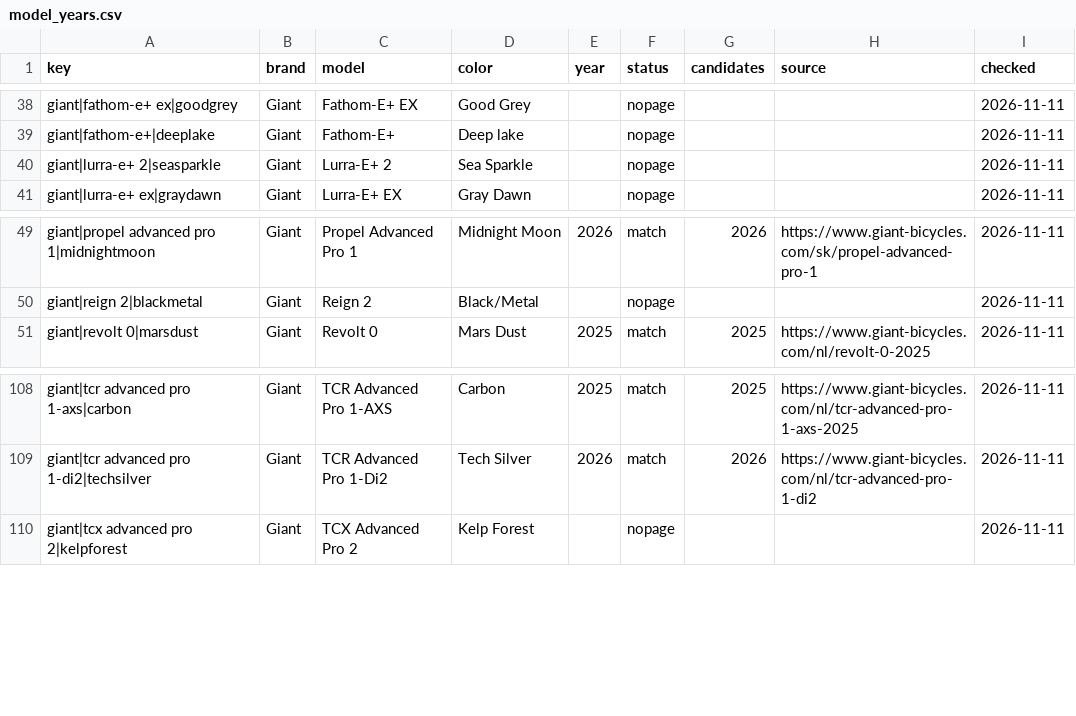
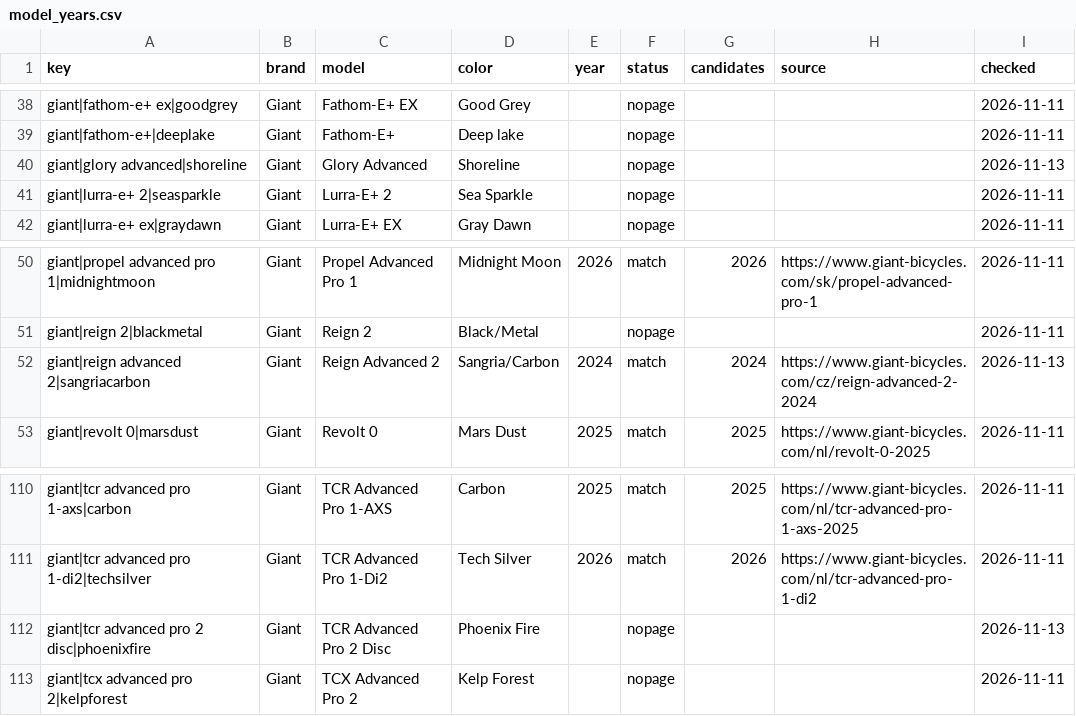
Before and after one commit to kostrabike/kostrabike-feed, a CSV file: data/model_years.csv, drawn as a sheet; only a part is shown, gaps mark what is left out; the diff names each change by its address in the sheet, - before the commit and + after, or states it on an @@ line.

```diff
--- a/data/model_years.csv
+++ b/data/model_years.csv
+row 40: giant|glory advanced|shoreline | Giant | Glory Advanced | Shoreline |  | nopage |  |  | 2026-11-13
+row 52: giant|reign advanced 2|sangriacarbon | Giant | Reign Advanced 2 | Sangria/Carbon | 2024 | match | 2024 | https://www.giant-bicycles.com/cz/reign-advanced-2-2024 | 2026-11-13
+row 112: giant|tcr advanced pro 2 disc|phoenixfire | Giant | TCR Advanced Pro 2 Disc | Phoenix Fire |  | nopage |  |  | 2026-11-13
```
Also changed, not shown: docs/feed.csv, docs/missing_years.csv, 3 other files.
